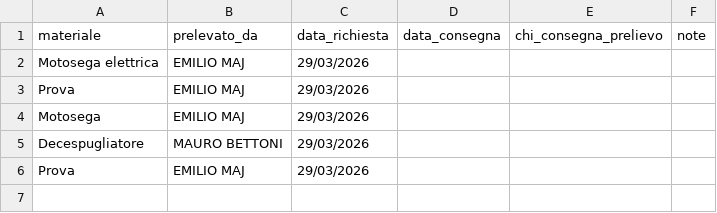
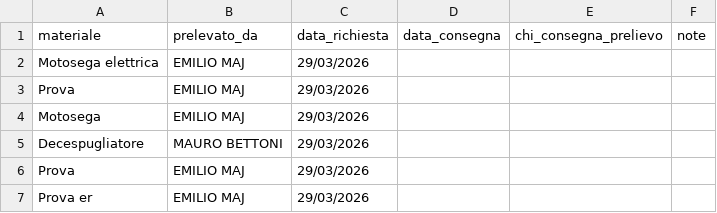
Before and after one commit to emiliomaj60-lang/prot_civ_vas, a CSV file: dati/prelievi.csv, drawn as a sheet; the diff names each change by its address in the sheet, - before the commit and + after, or states it on an @@ line.

Commit message:
Aggiornamento automatico dati/prelievi.csv

```diff
--- a/dati/prelievi.csv
+++ b/dati/prelievi.csv
+row 7: Prova er | EMILIO MAJ | 29/03/2026
```
